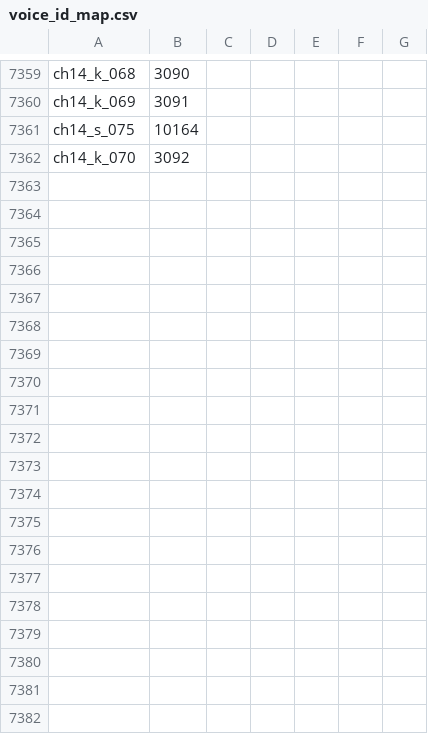
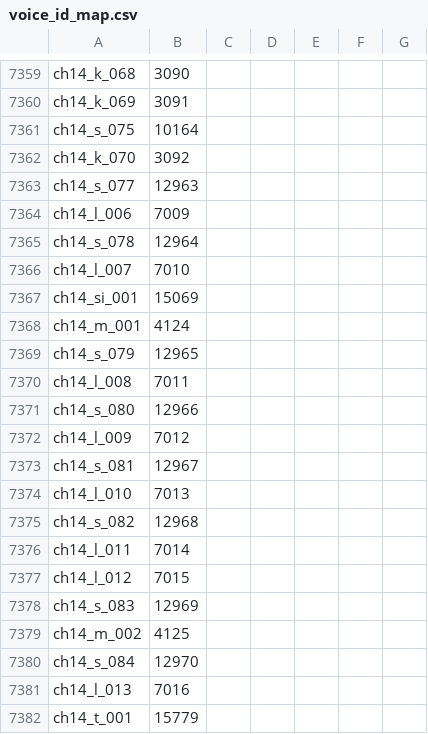
Before and after one commit to timeasoff/Zero-no-Tsukaima-1-RenPy, a CSV file: references/voice_id_map.csv, drawn as a sheet; only a part is shown, gaps mark what is left out; the diff covers the shown part only; the diff names each change by its address in the sheet, - before the commit and + after, or states it on an @@ line.

Commit message:
Port chapter 14 part 3 (scenes 599-608) to Ren'Py
95 strings, 90 voices + ogg, JA/RU tl, 1 menu + 3 move options. Added ch14_4 stub with move entry labels. All checks OK.

```diff
--- a/references/voice_id_map.csv
+++ b/references/voice_id_map.csv
+row 7363: ch14_s_077 | 12963
+row 7364: ch14_l_006 | 7009
+row 7365: ch14_s_078 | 12964
+row 7366: ch14_l_007 | 7010
+row 7367: ch14_si_001 | 15069
+row 7368: ch14_m_001 | 4124
+row 7369: ch14_s_079 | 12965
+row 7370: ch14_l_008 | 7011
+row 7371: ch14_s_080 | 12966
+row 7372: ch14_l_009 | 7012
+row 7373: ch14_s_081 | 12967
+row 7374: ch14_l_010 | 7013
+row 7375: ch14_s_082 | 12968
+row 7376: ch14_l_011 | 7014
+row 7377: ch14_l_012 | 7015
+row 7378: ch14_s_083 | 12969
+row 7379: ch14_m_002 | 4125
+row 7380: ch14_s_084 | 12970
+row 7381: ch14_l_013 | 7016
+row 7382: ch14_t_001 | 15779
```
Also changed, not shown: 70 added rows elsewhere in this file, 17 other files.
